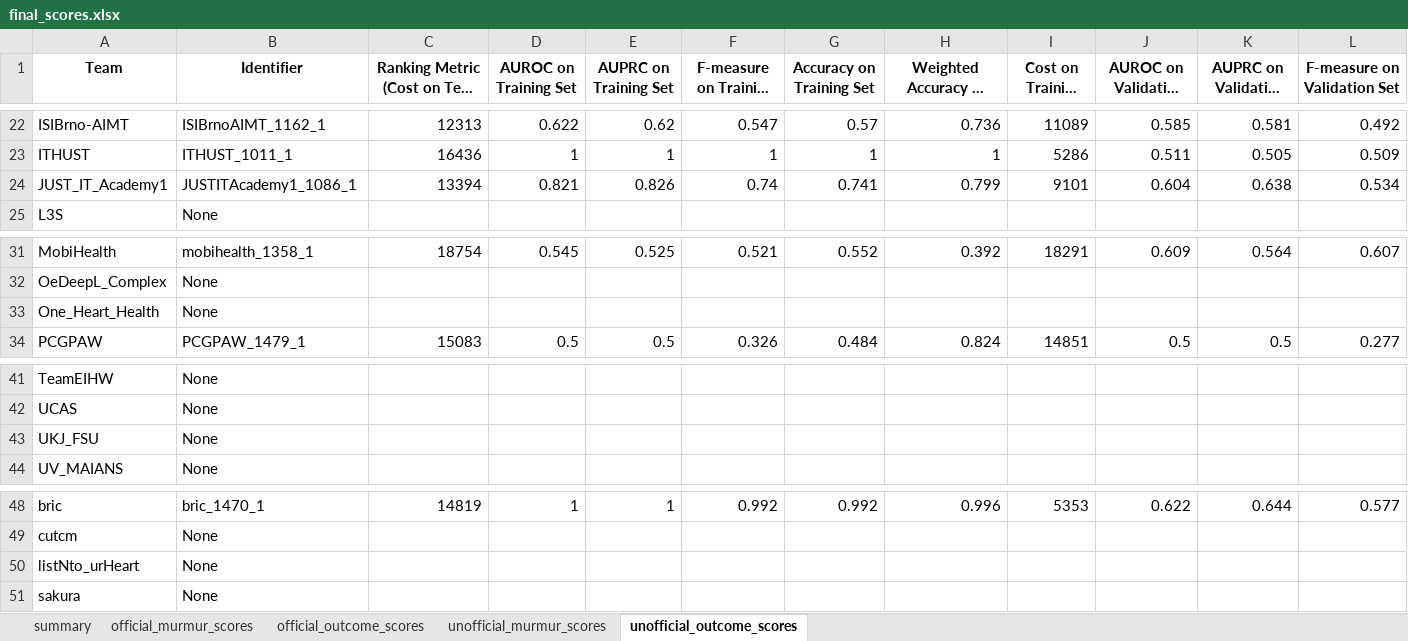
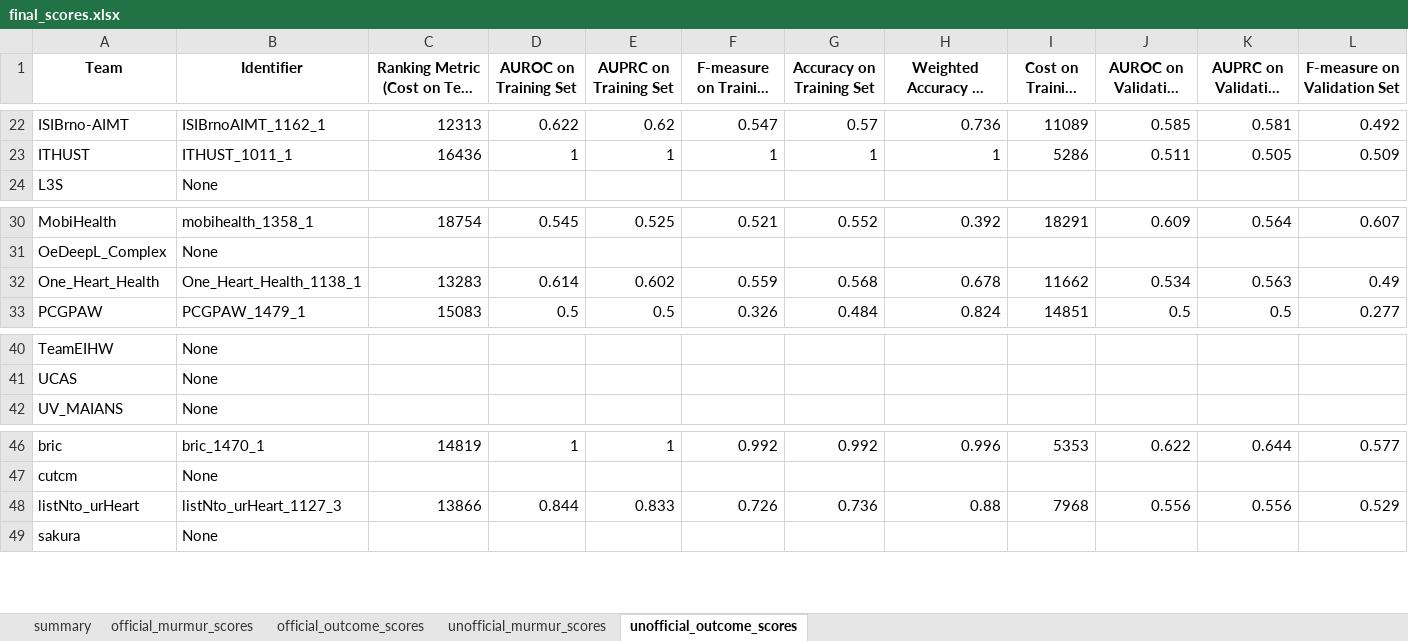
Before and after one commit to DeepPSP/cinc2022, an Excel workbook: results/final_scores.xlsx, sheet unofficial_outcome_scores, drawn as a sheet; only a part is shown, gaps mark what is left out; long unchanged cells end in …; values as stored, in another font and other column widths than the file's, no borders; removed rows and columns are numbered as before the commit, all else as after; rows hold the shown columns only; the diff covers the shown part only; the diff names each change by its address in the sheet, - before the commit and + after, or states it on an @@ line.

Commit message:
update final scores

```diff
--- a/results/final_scores.xlsx (sheet unofficial_outcome_scores)
+++ b/results/final_scores.xlsx (sheet unofficial_outcome_scores)
-row 24: JUST_IT_Academy1 | JUSTITAcademy1_1086_1 | 13394 | 0.821 | 0.826 | 0.74 | 0.741 | 0.799 | 9101 | 0.604 | 0.638 | 0.534
-B32 (Identifier): None
+B32 (Identifier): One_Heart_Health_1138_1
-C32: (empty)
+C32: 13283
-D32 (AUROC on Training Set): (empty)
+D32 (AUROC on Training Set): 0.614
-E32 (AUPRC on Training Set): (empty)
+E32 (AUPRC on Training Set): 0.602
-F32 (F-measure on Training Set): (empty)
+F32 (F-measure on Training Set): 0.559
-G32 (Accuracy on Training Set): (empty)
+G32 (Accuracy on Training Set): 0.568
-H32: (empty)
+H32: 0.678
-I32 (Cost on Training Set): (empty)
+I32 (Cost on Training Set): 11662
-J32 (AUROC on Validation Set): (empty)
+J32 (AUROC on Validation Set): 0.534
-K32 (AUPRC on Validation Set): (empty)
+K32 (AUPRC on Validation Set): 0.563
-L32 (F-measure on Validation Set): (empty)
+L32 (F-measure on Validation Set): 0.49
-row 43: UKJ_FSU | None
-B48 (Identifier): None
+B48 (Identifier): listNto_urHeart_1127_3
-C48: (empty)
+C48: 13866
-D48 (AUROC on Training Set): (empty)
+D48 (AUROC on Training Set): 0.844
-E48 (AUPRC on Training Set): (empty)
+E48 (AUPRC on Training Set): 0.833
-F48 (F-measure on Training Set): (empty)
+F48 (F-measure on Training Set): 0.726
-G48 (Accuracy on Training Set): (empty)
+G48 (Accuracy on Training Set): 0.736
-H48: (empty)
+H48: 0.88
-I48 (Cost on Training Set): (empty)
+I48 (Cost on Training Set): 7968
-J48 (AUROC on Validation Set): (empty)
+J48 (AUROC on Validation Set): 0.556
-K48 (AUPRC on Validation Set): (empty)
+K48 (AUPRC on Validation Set): 0.556
-L48 (F-measure on Validation Set): (empty)
+L48 (F-measure on Validation Set): 0.529
```
Also changed, not shown: 24 edited cells elsewhere in this sheet, sheet official_outcome_scores, sheet official_murmur_scores, sheet summary, sheet unofficial_murmur_scores.
